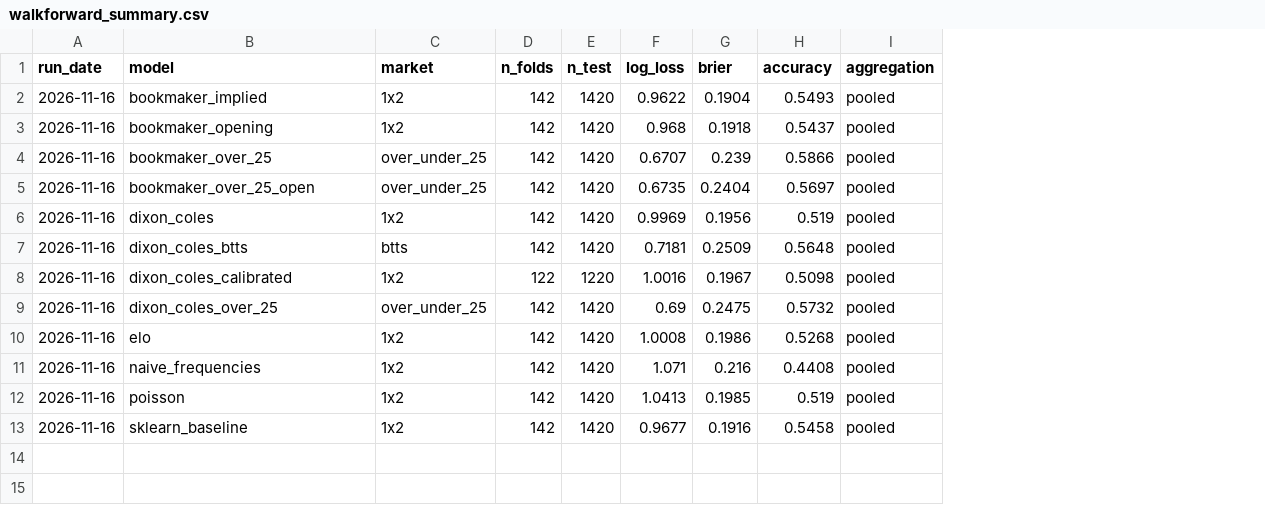
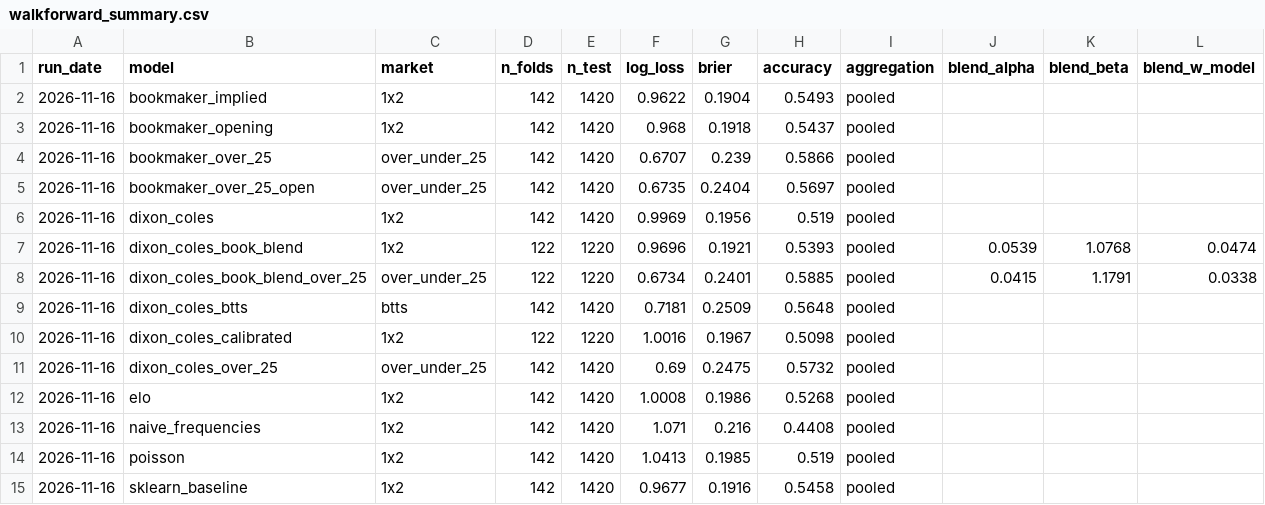
Before and after one commit to LeonardJennnings/premier-league-prediction-engine, a CSV file: results/walkforward_summary.csv, drawn as a sheet; the diff names each change by its address in the sheet, - before the commit and + after, or states it on an @@ line.

```diff
--- a/results/walkforward_summary.csv
+++ b/results/walkforward_summary.csv
+column J (blend_alpha), empty
+column K (blend_beta), empty
+column L (blend_w_model), empty
+row 7: 2026-11-16 | dixon_coles_book_blend | 1x2 | 122 | 1220 | 0.9696 | 0.1921 | 0.5393 | pooled | 0.0539 | 1.0768 | 0.0474
+row 8: 2026-11-16 | dixon_coles_book_blend_over_25 | over_under_25 | 122 | 1220 | 0.6734 | 0.2401 | 0.5885 | pooled | 0.0415 | 1.1791 | 0.0338
```
Also changed, not shown: 3 other files.
